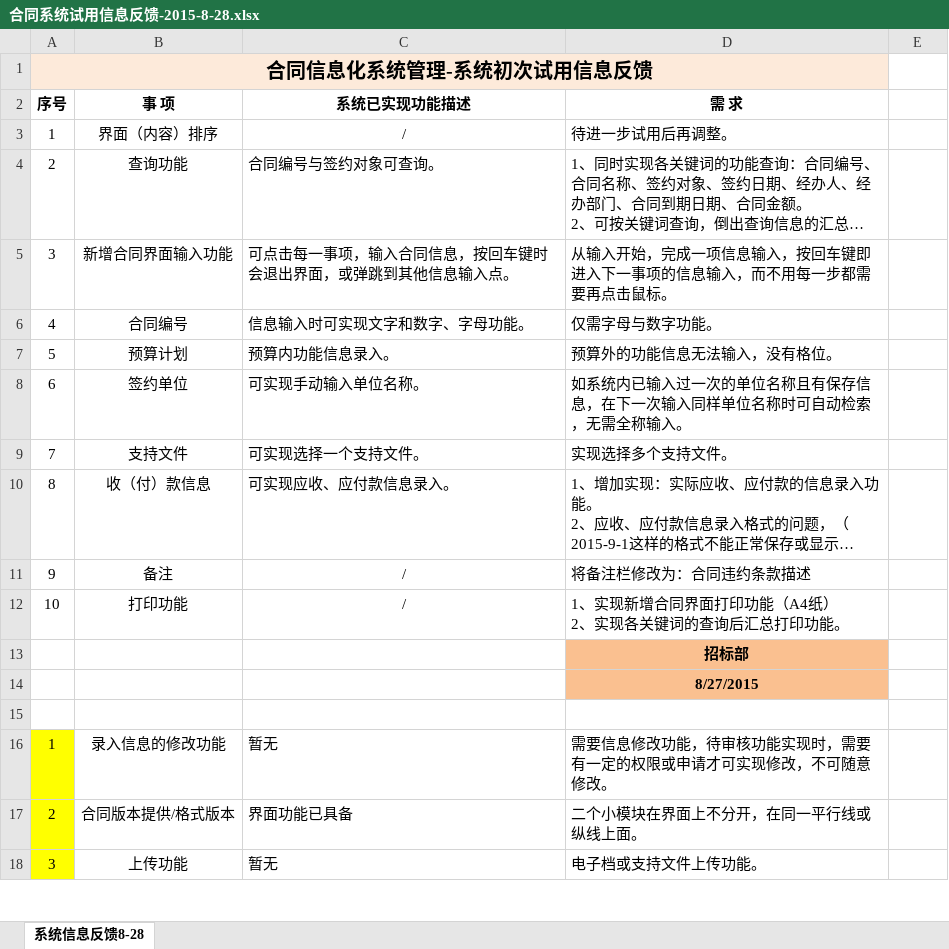
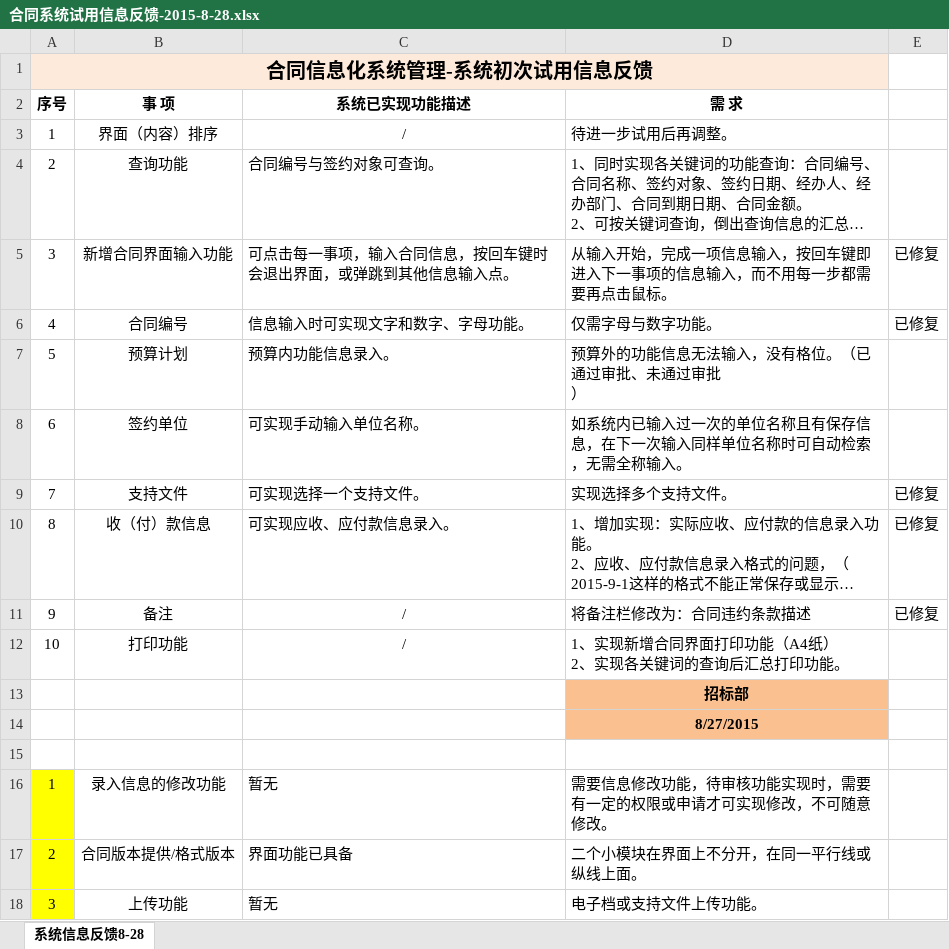
Before and after one commit to sdgas/contract, an Excel workbook: 资料/合同系统试用信息反馈-2015-8-28.xlsx, sheet 系统信息反馈8-28, drawn as a sheet; only a part is shown; long unchanged cells end in …; values as stored, in another font and other column widths than the file's, no borders; ↵ is a line break in a cell; the diff names each change by its address in the sheet, - before the commit and + after, or states it on an @@ line.

```diff
--- a/资料/合同系统试用信息反馈-2015-8-28.xlsx (sheet 系统信息反馈8-28)
+++ b/资料/合同系统试用信息反馈-2015-8-28.xlsx (sheet 系统信息反馈8-28)
-E5:E6: (empty)
+E5:E6: 已修复
-D7 (需 求): 预算外的功能信息无法输入，没有格位。
+D7 (需 求): 预算外的功能信息无法输入，没有格位。（已通过审批、未通过审批 ↵ ）
-E9:E11: (empty)
+E9:E11: 已修复
```
Also changed, not shown: 2 other files.
